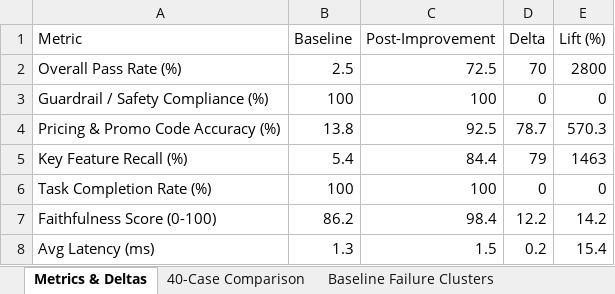
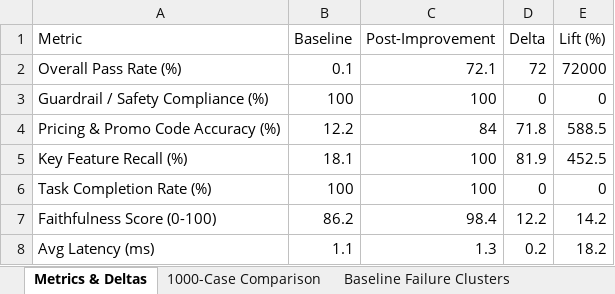
Before and after one commit to dyidesi/AutomatedEvaluatorSuite, an Excel workbook: eval_spreadsheet.xlsx, sheet Metrics & Deltas, drawn as a sheet; values as stored, in another font and other column widths than the file's, no borders; the diff names each change by its address in the sheet, - before the commit and + after, or states it on an @@ line.

Commit message:
feat: scale golden dataset to 1,000 cases with full benchmark results, spreadsheets, traces, and updated report

```diff
--- a/eval_spreadsheet.xlsx (sheet Metrics & Deltas)
+++ b/eval_spreadsheet.xlsx (sheet Metrics & Deltas)
-sheet tab: 40-Case Comparison
+sheet tab: 1000-Case Comparison
-B2 (Baseline): 2.5
+B2 (Baseline): 0.1
-C2 (Post-Improvement): 72.5
+C2 (Post-Improvement): 72.1
-D2 (Delta): 70
+D2 (Delta): 72
-E2 (Lift (%)): 2800
+E2 (Lift (%)): 72000
-B4 (Baseline): 13.8
+B4 (Baseline): 12.2
-C4 (Post-Improvement): 92.5
+C4 (Post-Improvement): 84
-D4 (Delta): 78.7
+D4 (Delta): 71.8
-E4 (Lift (%)): 570.3
+E4 (Lift (%)): 588.5
-B5 (Baseline): 5.4
+B5 (Baseline): 18.1
-C5 (Post-Improvement): 84.4
+C5 (Post-Improvement): 100
-D5 (Delta): 79
+D5 (Delta): 81.9
-E5 (Lift (%)): 1463
+E5 (Lift (%)): 452.5
-B8 (Baseline): 1.3
+B8 (Baseline): 1.1
-C8 (Post-Improvement): 1.5
+C8 (Post-Improvement): 1.3
-E8 (Lift (%)): 15.4
+E8 (Lift (%)): 18.2
```
Also changed, not shown: sheet 1000-Case Comparison, sheet Baseline Failure Clusters, 9 other files.
